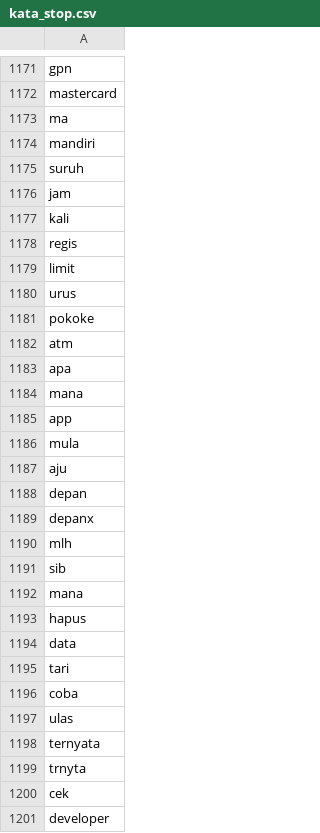
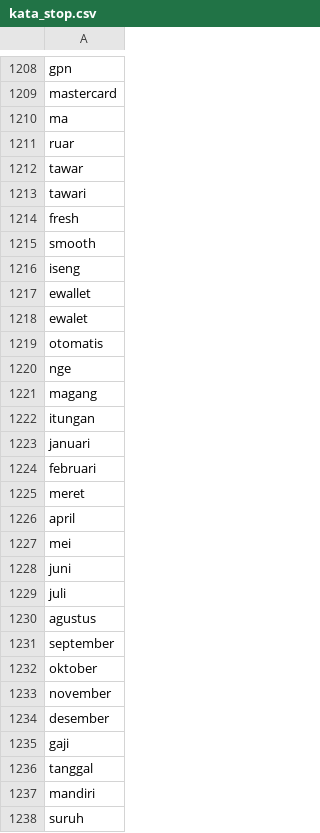
Before and after one commit to Dwaysetya/be-analisis-sentimen, a CSV file: kata_stop.csv, drawn as a sheet; only a part is shown, gaps mark what is left out; the shorter side is filled out with more unchanged rows; the diff covers the shown part only.

```diff
--- a/kata_stop.csv
+++ b/kata_stop.csv
@@ -1173,2 +1210,28 @@ mastercard
 ma
+ruar
+tawar
+tawari
+fresh
+smooth
+iseng
+ewallet
+ewalet
+otomatis
+nge
+magang
+itungan
+januari
+februari
+meret
+april
+mei
+juni
+juli
+agustus
+september
+oktober
+november
+desember
+gaji
+tanggal
 mandiri
```
Also changed, not shown: 43 added rows, 6 removed rows and 1 moved row elsewhere in this file, kata_slang.csv, negative.tsv, 1 other file.
